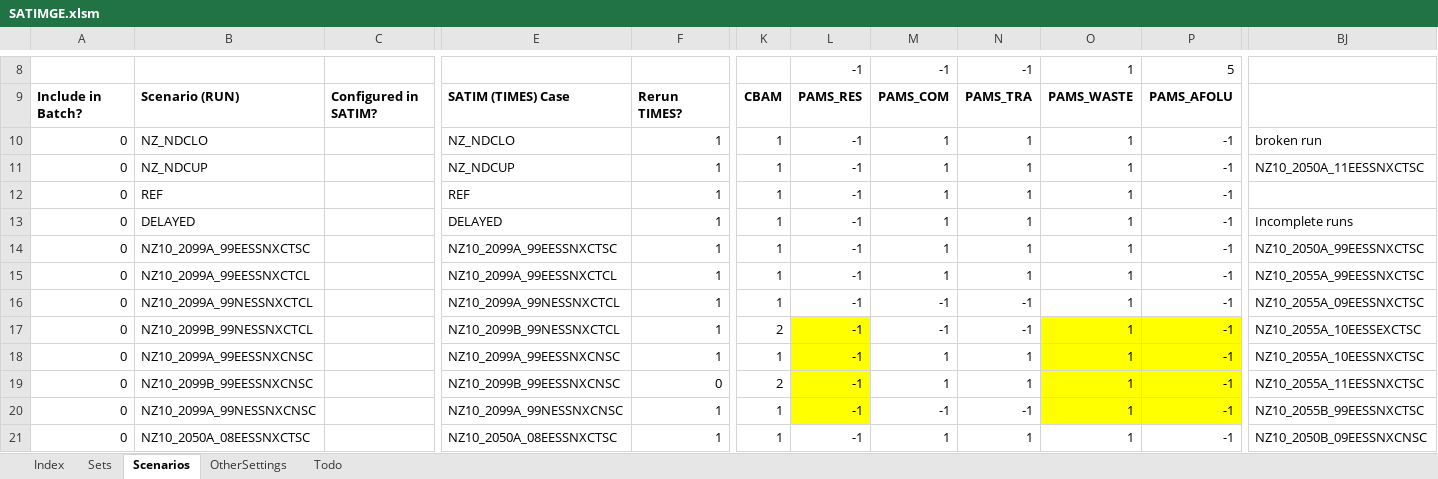
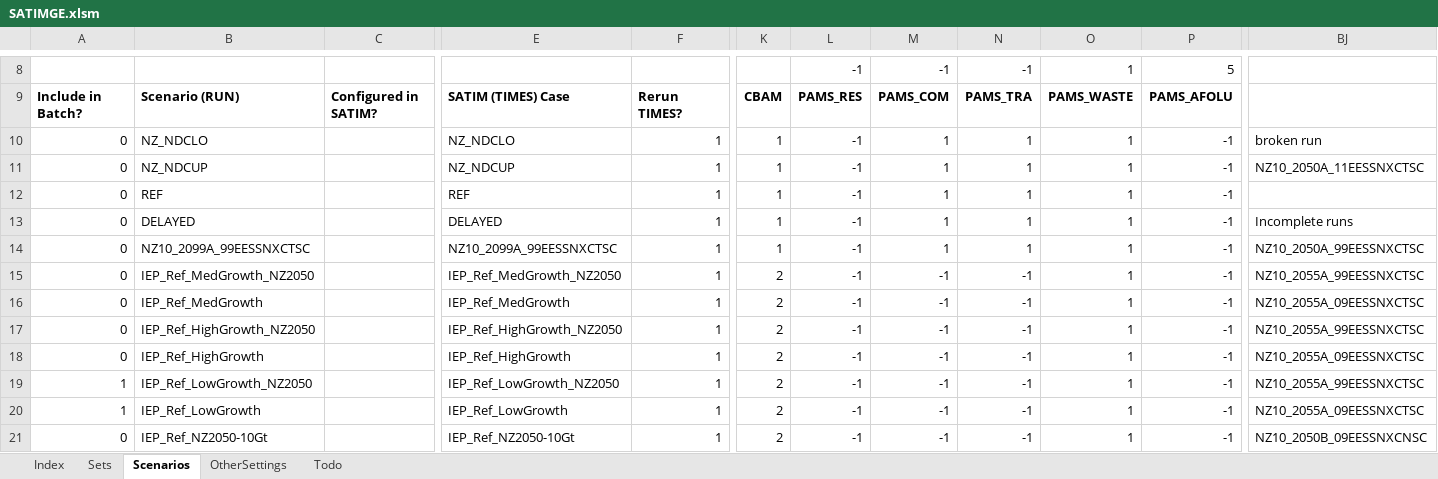
Before and after one commit to brunomerven/SATIMGE_Veda, an Excel workbook: SATIMGE.xlsm, sheet Scenarios, drawn as a sheet; only a part is shown, gaps mark what is left out; values as stored, in another font and other column widths than the file's, no borders; charts and pictures and conditional formats not drawn; the diff covers the shown part only; the diff names each change by its address in the sheet, - before the commit and + after, or states it on an @@ line.

```diff
--- a/SATIMGE.xlsm (sheet Scenarios)
+++ b/SATIMGE.xlsm (sheet Scenarios)
-B15: NZ10_2099A_99EESSNXCTCL
+B15: IEP_Ref_MedGrowth_NZ2050
-E15: NZ10_2099A_99EESSNXCTCL
+E15: IEP_Ref_MedGrowth_NZ2050
-K15:K16: 1
+K15:K16: 2
-M15: 1
+M15: -1
-N15: 1
+N15: -1
-B16: NZ10_2099A_99NESSNXCTCL
+B16: IEP_Ref_MedGrowth
-E16: NZ10_2099A_99NESSNXCTCL
+E16: IEP_Ref_MedGrowth
-B17: NZ10_2099B_99NESSNXCTCL
+B17: IEP_Ref_HighGrowth_NZ2050
-E17: NZ10_2099B_99NESSNXCTCL
+E17: IEP_Ref_HighGrowth_NZ2050
-L17:L20 fill: #FFFF00
+L17:L20 fill: none
-O17:P20 fill: #FFFF00
+O17:P20 fill: none
-BJ17: NZ10_2055A_10EESSEXCTSC
+BJ17: NZ10_2055A_99EESSNXCTSC
-B18: NZ10_2099A_99EESSNXCNSC
+B18: IEP_Ref_HighGrowth
-E18: NZ10_2099A_99EESSNXCNSC
+E18: IEP_Ref_HighGrowth
-K18: 1
+K18: 2
-M18:M19: 1
+M18:M19: -1
-N18:N19: 1
+N18:N19: -1
-BJ18: NZ10_2055A_10EESSNXCTSC
+BJ18: NZ10_2055A_09EESSNXCTSC
-A19:A20: 0
+A19:A20: 1
-B19: NZ10_2099B_99EESSNXCNSC
+B19: IEP_Ref_LowGrowth_NZ2050
-E19: NZ10_2099B_99EESSNXCNSC
+E19: IEP_Ref_LowGrowth_NZ2050
-F19: 0
+F19: 1
-BJ19: NZ10_2055A_11EESSNXCTSC
+BJ19: NZ10_2055A_99EESSNXCTSC
-B20: NZ10_2099A_99NESSNXCNSC
+B20: IEP_Ref_LowGrowth
-E20: NZ10_2099A_99NESSNXCNSC
+E20: IEP_Ref_LowGrowth
-K20:K21: 1
+K20:K21: 2
-BJ20: NZ10_2055B_99EESSNXCTSC
+BJ20: NZ10_2055A_09EESSNXCTSC
-B21: NZ10_2050A_08EESSNXCTSC
+B21: IEP_Ref_NZ2050-10Gt
-E21: NZ10_2050A_08EESSNXCTSC
+E21: IEP_Ref_NZ2050-10Gt
-M21: 1
+M21: -1
-N21: 1
+N21: -1
```
Also changed, not shown: 8 edited cells elsewhere in this sheet, sheet Sets, formulas that keep their value, charts or pictures, 5 other files.
